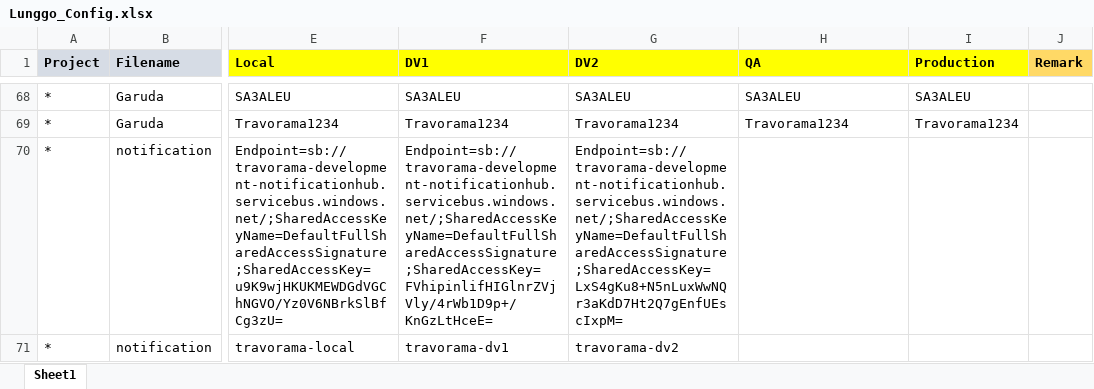
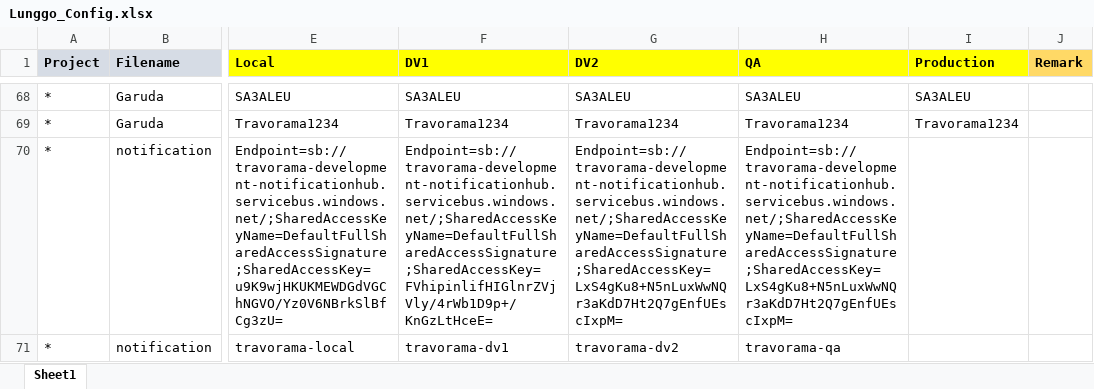
Before and after one commit to moonlay-technologies/lunggo, an Excel workbook: Lunggo.Configuration/Lunggo_Config.xlsx, sheet Sheet1, drawn as a sheet; only a part is shown, gaps mark what is left out; values as stored, in another font and other column widths than the file's, no borders; the diff names each change by its address in the sheet, - before the commit and + after, or states it on an @@ line.

```diff
--- a/Lunggo.Configuration/Lunggo_Config.xlsx (sheet Sheet1)
+++ b/Lunggo.Configuration/Lunggo_Config.xlsx (sheet Sheet1)
-H70 (QA): (empty)
+H70 (QA): Endpoint=sb://travorama-development-notificationhub.servicebus.windows.net/;SharedAccessKeyName=DefaultFullSharedAccessSignature;SharedAccessKey=LxS4gKu8+N5nLuxWwNQr3aKdD7Ht2Q7gEnfUEscIxpM=
-H71 (QA): (empty)
+H71 (QA): travorama-qa
```
Also changed, not shown: 4 other files.
